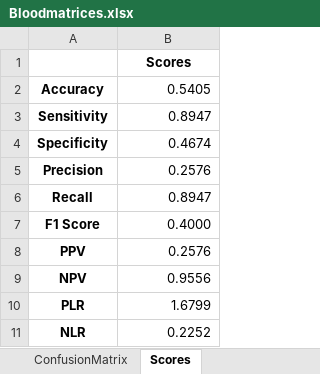
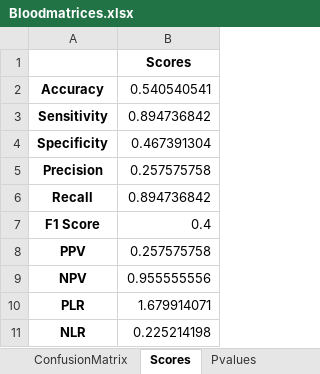
Before and after one commit to neeliit/DiagnosticsPy, an Excel workbook: Bloodmatrices.xlsx, sheet Scores, drawn as a sheet; values as stored, in another font and other column widths than the file's, no borders; the diff names each change by its address in the sheet, - before the commit and + after, or states it on an @@ line.

```diff
--- a/Bloodmatrices.xlsx (sheet Scores)
+++ b/Bloodmatrices.xlsx (sheet Scores)
+sheet tab: Pvalues
-B2: 0.5405
+B2: 0.540540541
-B3: 0.8947
+B3: 0.894736842
-B4: 0.4674
+B4: 0.467391304
-B5: 0.2576
+B5: 0.257575758
-B6: 0.8947
+B6: 0.894736842
-B7: 0.4000
+B7: 0.4
-B8: 0.2576
+B8: 0.257575758
-B9: 0.9556
+B9: 0.955555556
-B10: 1.6799
+B10: 1.679914071
-B11: 0.2252
+B11: 0.225214198
```
Also changed, not shown: BloodControlmatrices.xlsx, 1 other file.
